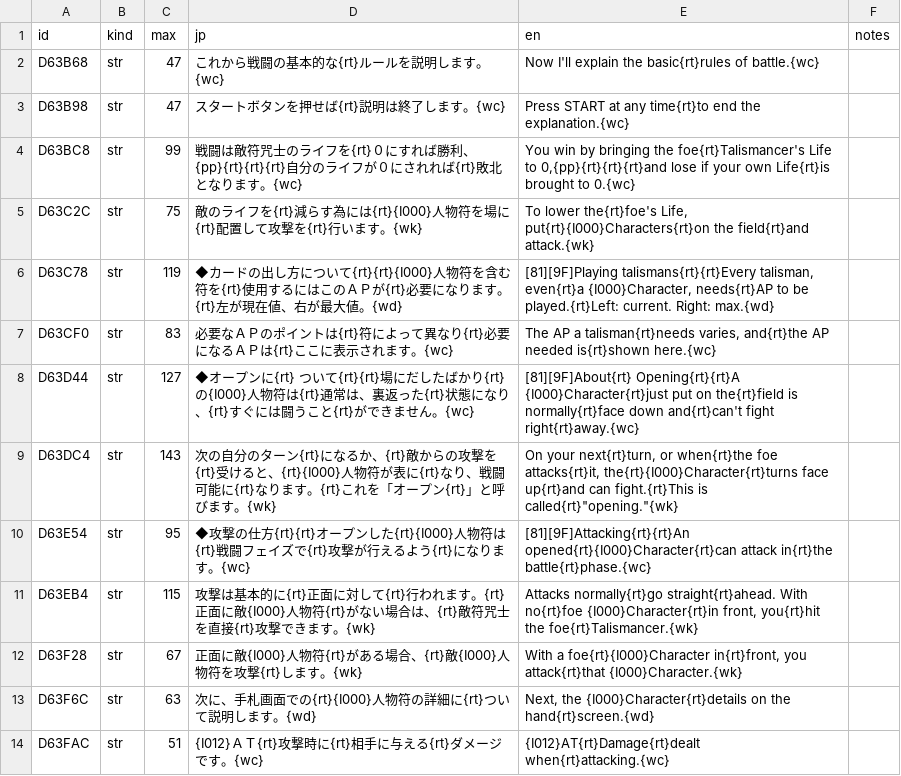
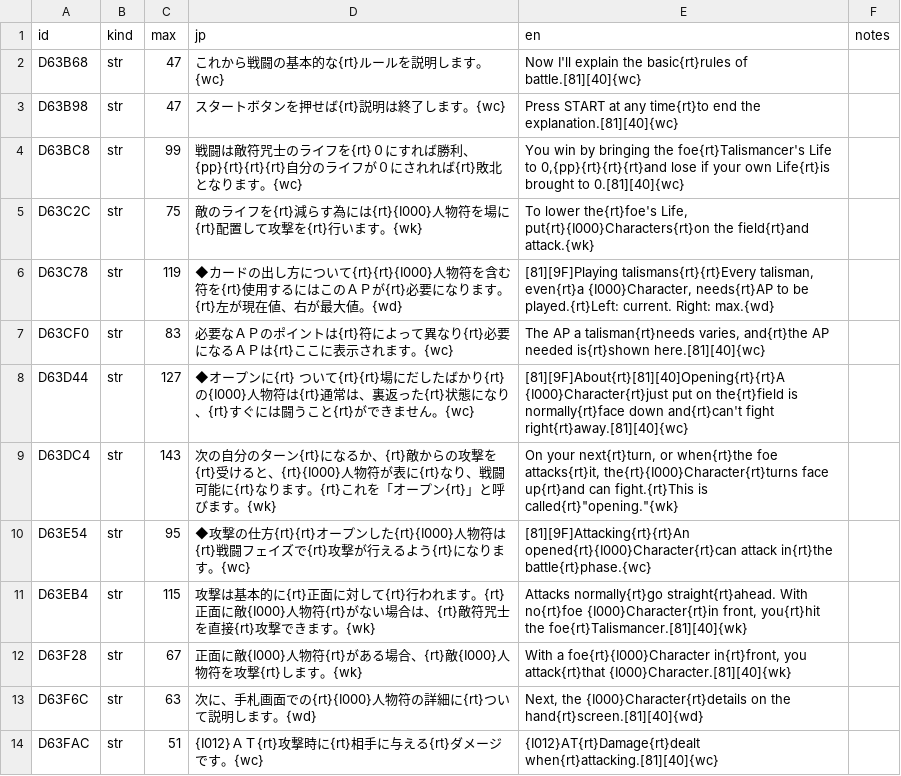
Before and after one commit to minhnhattonthat/tokyo-majin-gakuen-fuju-houroku-en, a TSV file: script/system/d6.tsv, drawn as a sheet; only a part is shown; the diff covers the shown part only.

```diff
--- a/script/system/d6.tsv
+++ b/script/system/d6.tsv
@@ -1,14 +1,14 @@
 id	kind	max	jp	en	notes
-D63B68	str	47	これから戦闘の基本的な{rt}ルールを説明します。{wc}	Now I'll explain the basic{rt}rules of battle.{wc}	
-D63B98	str	47	スタートボタンを押せば{rt}説明は終了します。{wc}	Press START at any time{rt}to end the explanation.{wc}	
-D63BC8	str	99	戦闘は敵符咒士のライフを{rt}０にすれば勝利、{pp}{rt}{rt}{rt}自分のライフが０にされれば{rt}敗北となります。{wc}	You win by bringing the foe{rt}Talismancer's Life to 0,{pp}{rt}{rt}{rt}and lose if your own Life{rt}is brought to 0.{wc}	
+D63B68	str	47	これから戦闘の基本的な{rt}ルールを説明します。{wc}	Now I'll explain the basic{rt}rules of battle.[81][40]{wc}	
+D63B98	str	47	スタートボタンを押せば{rt}説明は終了します。{wc}	Press START at any time{rt}to end the explanation.[81][40]{wc}	
+D63BC8	str	99	戦闘は敵符咒士のライフを{rt}０にすれば勝利、{pp}{rt}{rt}{rt}自分のライフが０にされれば{rt}敗北となります。{wc}	You win by bringing the foe{rt}Talismancer's Life to 0,{pp}{rt}{rt}{rt}and lose if your own Life{rt}is brought to 0.[81][40]{wc}	
 D63C2C	str	75	敵のライフを{rt}減らす為には{rt}{I000}人物符を場に{rt}配置して攻撃を{rt}行います。{wk}	To lower the{rt}foe's Life, put{rt}{I000}Characters{rt}on the field{rt}and attack.{wk}	
 D63C78	str	119	◆カードの出し方について{rt}{rt}{I000}人物符を含む符を{rt}使用するにはこのＡＰが{rt}必要になります。{rt}左が現在値、右が最大値。{wd}	[81][9F]Playing talismans{rt}{rt}Every talisman, even{rt}a {I000}Character, needs{rt}AP to be played.{rt}Left: current. Right: max.{wd}	
-D63CF0	str	83	必要なＡＰのポイントは{rt}符によって異なり{rt}必要になるＡＰは{rt}ここに表示されます。{wc}	The AP a talisman{rt}needs varies, and{rt}the AP needed is{rt}shown here.{wc}	
-D63D44	str	127	◆オープンに{rt}　ついて{rt}{rt}場にだしたばかり{rt}の{I000}人物符は{rt}通常は、裏返った{rt}状態になり、{rt}すぐには闘うこと{rt}ができません。{wc}	[81][9F]About{rt}  Opening{rt}{rt}A {I000}Character{rt}just put on the{rt}field is normally{rt}face down and{rt}can't fight right{rt}away.{wc}	
+D63CF0	str	83	必要なＡＰのポイントは{rt}符によって異なり{rt}必要になるＡＰは{rt}ここに表示されます。{wc}	The AP a talisman{rt}needs varies, and{rt}the AP needed is{rt}shown here.[81][40]{wc}	
+D63D44	str	127	◆オープンに{rt}　ついて{rt}{rt}場にだしたばかり{rt}の{I000}人物符は{rt}通常は、裏返った{rt}状態になり、{rt}すぐには闘うこと{rt}ができません。{wc}	[81][9F]About{rt}[81][40]Opening{rt}{rt}A {I000}Character{rt}just put on the{rt}field is normally{rt}face down and{rt}can't fight right{rt}away.[81][40]{wc}	
 D63DC4	str	143	次の自分のターン{rt}になるか、{rt}敵からの攻撃を{rt}受けると、{rt}{I000}人物符が表に{rt}なり、戦闘可能に{rt}なります。{rt}これを「オープン{rt}」と呼びます。{wk}	On your next{rt}turn, or when{rt}the foe attacks{rt}it, the{rt}{I000}Character{rt}turns face up{rt}and can fight.{rt}This is called{rt}"opening."{wk}	
 D63E54	str	95	◆攻撃の仕方{rt}{rt}オープンした{rt}{I000}人物符は{rt}戦闘フェイズで{rt}攻撃が行えるよう{rt}になります。{wc}	[81][9F]Attacking{rt}{rt}An opened{rt}{I000}Character{rt}can attack in{rt}the battle{rt}phase.{wc}	
-D63EB4	str	115	攻撃は基本的に{rt}正面に対して{rt}行われます。{rt}正面に敵{I000}人物符{rt}がない場合は、{rt}敵符咒士を直接{rt}攻撃できます。{wk}	Attacks normally{rt}go straight{rt}ahead. With no{rt}foe {I000}Character{rt}in front, you{rt}hit the foe{rt}Talismancer.{wk}	
-D63F28	str	67	正面に敵{I000}人物符{rt}がある場合、{rt}敵{I000}人物符を攻撃{rt}します。{wk}	With a foe{rt}{I000}Character in{rt}front, you attack{rt}that {I000}Character.{wk}	
-D63F6C	str	63	次に、手札画面での{rt}{I000}人物符の詳細に{rt}ついて説明します。{wd}	Next, the {I000}Character{rt}details on the hand{rt}screen.{wd}	
-D63FAC	str	51	{I012}ＡＴ{rt}攻撃時に{rt}相手に与える{rt}ダメージです。{wc}	{I012}AT{rt}Damage{rt}dealt when{rt}attacking.{wc}	
+D63EB4	str	115	攻撃は基本的に{rt}正面に対して{rt}行われます。{rt}正面に敵{I000}人物符{rt}がない場合は、{rt}敵符咒士を直接{rt}攻撃できます。{wk}	Attacks normally{rt}go straight{rt}ahead. With no{rt}foe {I000}Character{rt}in front, you{rt}hit the foe{rt}Talismancer.[81][40]{wk}	
+D63F28	str	67	正面に敵{I000}人物符{rt}がある場合、{rt}敵{I000}人物符を攻撃{rt}します。{wk}	With a foe{rt}{I000}Character in{rt}front, you attack{rt}that {I000}Character.[81][40]{wk}	
+D63F6C	str	63	次に、手札画面での{rt}{I000}人物符の詳細に{rt}ついて説明します。{wd}	Next, the {I000}Character{rt}details on the hand{rt}screen.[81][40]{wd}	
+D63FAC	str	51	{I012}ＡＴ{rt}攻撃時に{rt}相手に与える{rt}ダメージです。{wc}	{I012}AT{rt}Damage{rt}dealt when{rt}attacking.[81][40]{wc}	
```
Also changed, not shown: 38 edited cells elsewhere in this file, tools/windows.tsv, 6 other files.
